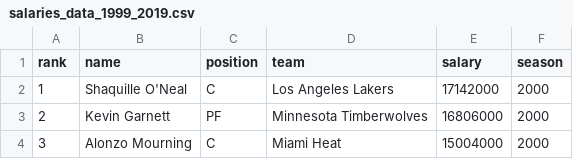
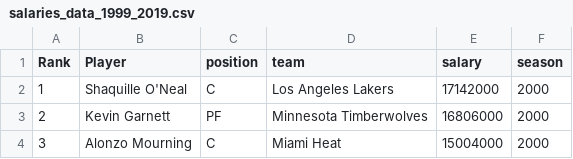
Before and after one commit to vamsaladi/nba_visualizations, a CSV file: salaries_data/salaries_data_1999_2019.csv, drawn as a sheet; only a part is shown.

Commit message:
added salary cleanup function for 2020 to 2021 file, and reorganized as utils folder and scripts

```diff
--- a/salaries_data/salaries_data_1999_2019.csv
+++ b/salaries_data/salaries_data_1999_2019.csv
@@ -1,2 +1,2 @@
-rank,name,position,team,salary,season
+Rank,Player,position,team,salary,season
 1,Shaquille O'Neal, C,Los Angeles Lakers,17142000,2000
```
Also changed, not shown: salaries_data/salaries_data_20_21.csv, 5 other files.
